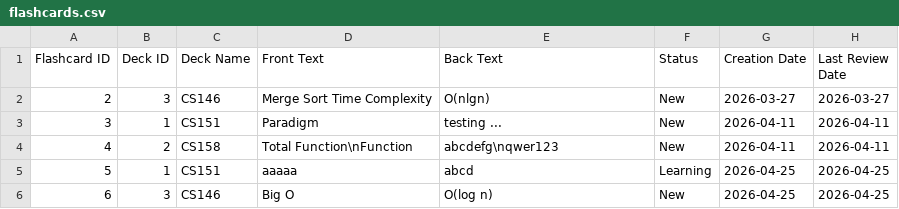
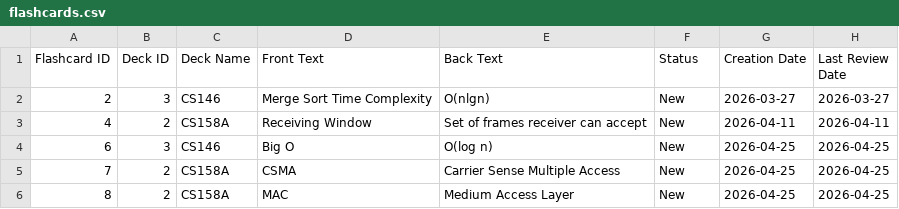
Before and after one commit to Sbas21/Flashmaster, a CSV file: dev-01-0.7/data/flashcards.csv, drawn as a sheet.

Commit message:
Fixed table glitch for SearchFlashcardsView page

```diff
--- a/dev-01-0.7/data/flashcards.csv
+++ b/dev-01-0.7/data/flashcards.csv
@@ -2,5 +2,5 @@ Flashcard ID|Deck ID|Deck Name|Front Text|Back Text|Status|Creation Date|Last Re
 2|3|CS146|Merge Sort Time Complexity|O(nlgn)|New|2026-03-27|2026-03-27
-3|1|CS151|Paradigm|testing ...|New|2026-04-11|2026-04-11
-4|2|CS158|Total Function\nFunction|abcdefg\nqwer123|New|2026-04-11|2026-04-11
-5|1|CS151|aaaaa|abcd|Learning|2026-04-25|2026-04-25
+4|2|CS158A|Receiving Window|Set of frames receiver can accept|New|2026-04-11|2026-04-11
 6|3|CS146|Big O|O(log n)|New|2026-04-25|2026-04-25
+7|2|CS158A|CSMA|Carrier Sense Multiple Access|New|2026-04-25|2026-04-25
+8|2|CS158A|MAC|Medium Access Layer|New|2026-04-25|2026-04-25
```
Also changed, not shown: 5 other files.
